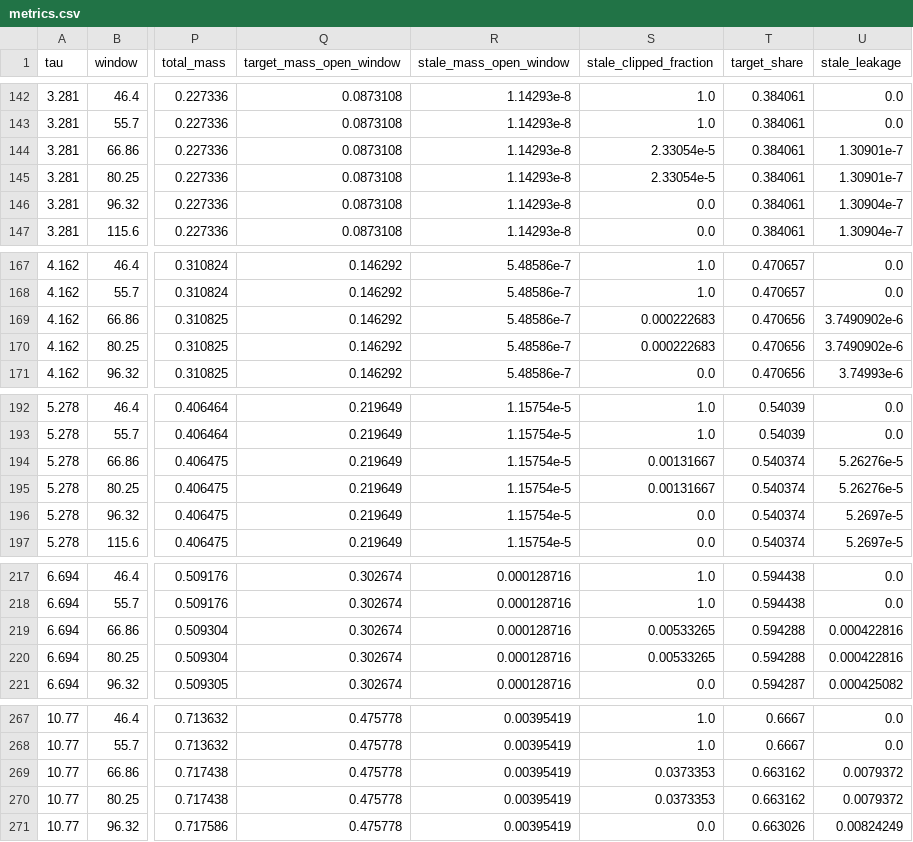
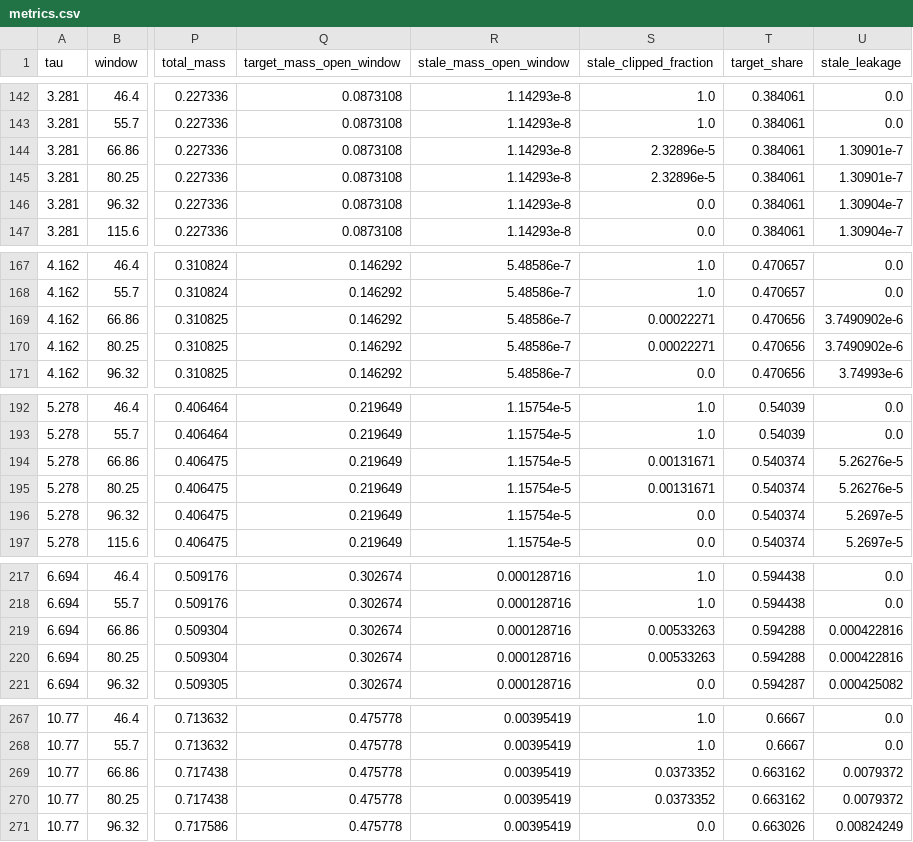
Before and after one commit to rmems/TemporalFocus.jl, a CSV file: experiments/results/memory_gate/metrics.csv, drawn as a sheet; only a part is shown, gaps mark what is left out; the diff covers the shown part only; the diff names each change by its address in the sheet, - before the commit and + after, or states it on an @@ line.

```diff
--- a/experiments/results/memory_gate/metrics.csv
+++ b/experiments/results/memory_gate/metrics.csv
-S144:S145 (stale_clipped_fraction): 2.33054e-5
+S144:S145 (stale_clipped_fraction): 2.32896e-5
-S169:S170 (stale_clipped_fraction): 0.000222683
+S169:S170 (stale_clipped_fraction): 0.00022271
-S194:S195 (stale_clipped_fraction): 0.00131667
+S194:S195 (stale_clipped_fraction): 0.00131671
-S219:S220 (stale_clipped_fraction): 0.00533265
+S219:S220 (stale_clipped_fraction): 0.00533263
-S269:S270 (stale_clipped_fraction): 0.0373353
+S269:S270 (stale_clipped_fraction): 0.0373352
```
Also changed, not shown: 10 edited cells elsewhere in this file, 3 other files.
